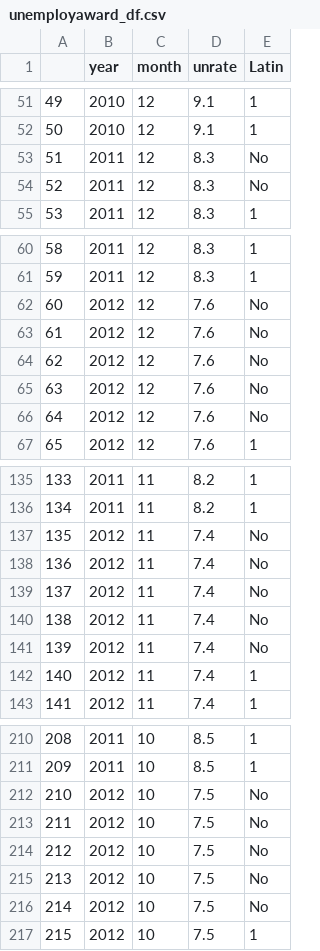
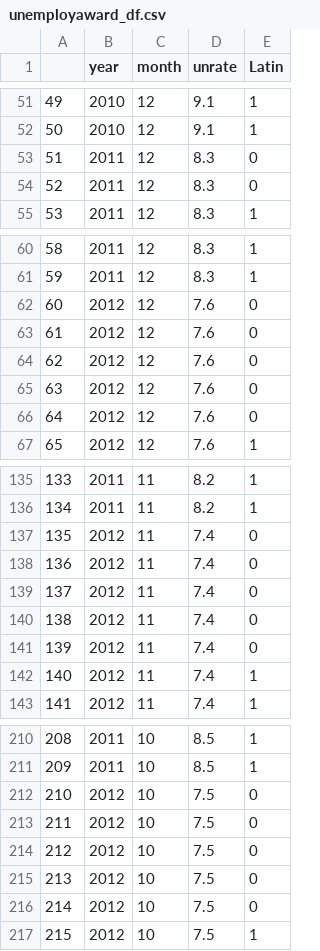
Before and after one commit to Keikeidemaqua/datasci-finalproj, a CSV file: archive/unemployaward_df.csv, drawn as a sheet; only a part is shown, gaps mark what is left out; the diff covers the shown part only.

Commit message:
unemployaward_df['Latin'] all int64 now

```diff
--- a/archive/unemployaward_df.csv
+++ b/archive/unemployaward_df.csv
@@ -52,4 +52,4 @@
 50,2010,12,9.1,1
-51,2011,12,8.3,No
-52,2011,12,8.3,No
+51,2011,12,8.3,0
+52,2011,12,8.3,0
 53,2011,12,8.3,1
@@ -61,7 +61,7 @@
 59,2011,12,8.3,1
-60,2012,12,7.6,No
-61,2012,12,7.6,No
-62,2012,12,7.6,No
-63,2012,12,7.6,No
-64,2012,12,7.6,No
+60,2012,12,7.6,0
+61,2012,12,7.6,0
+62,2012,12,7.6,0
+63,2012,12,7.6,0
+64,2012,12,7.6,0
 65,2012,12,7.6,1
@@ -136,7 +136,7 @@
 134,2011,11,8.2,1
-135,2012,11,7.4,No
-136,2012,11,7.4,No
-137,2012,11,7.4,No
-138,2012,11,7.4,No
-139,2012,11,7.4,No
+135,2012,11,7.4,0
+136,2012,11,7.4,0
+137,2012,11,7.4,0
+138,2012,11,7.4,0
+139,2012,11,7.4,0
 140,2012,11,7.4,1
@@ -211,7 +211,7 @@
 209,2011,10,8.5,1
-210,2012,10,7.5,No
-211,2012,10,7.5,No
-212,2012,10,7.5,No
-213,2012,10,7.5,No
-214,2012,10,7.5,No
+210,2012,10,7.5,0
+211,2012,10,7.5,0
+212,2012,10,7.5,0
+213,2012,10,7.5,0
+214,2012,10,7.5,0
 215,2012,10,7.5,1
```
Also changed, not shown: 67 edited cells elsewhere in this file, archive/pitbull_bb_all_awards_df.csv, 3 other files.
